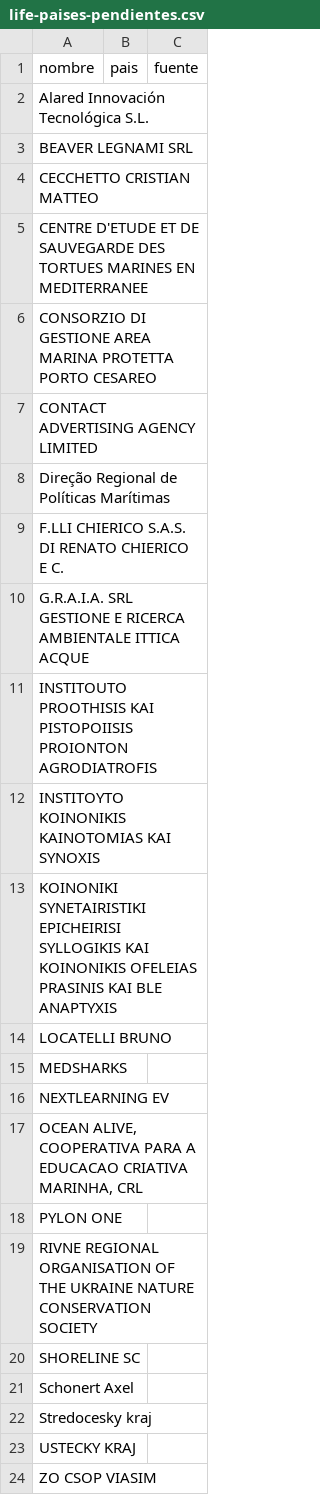
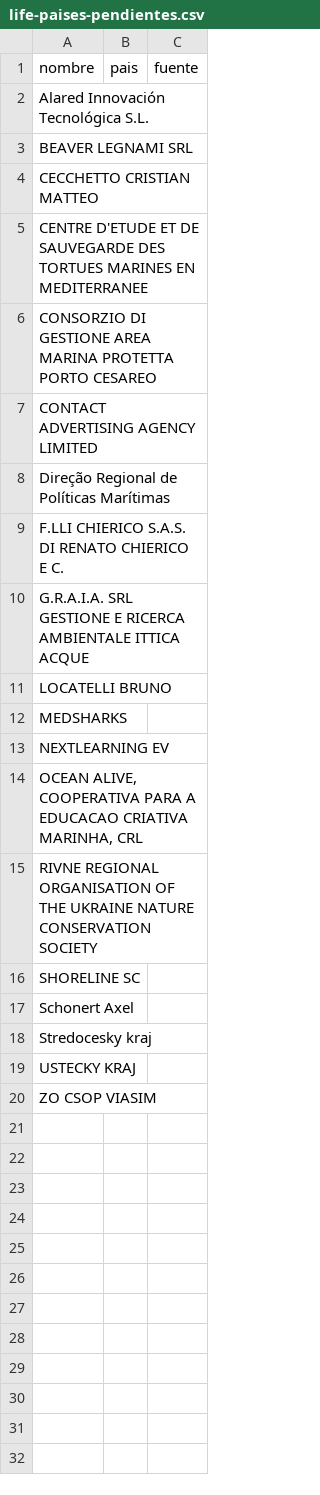
Before and after one commit to frasanz/citizensciencecordis, a CSV file: datos/life-paises-pendientes.csv, drawn as a sheet.

```diff
--- a/datos/life-paises-pendientes.csv
+++ b/datos/life-paises-pendientes.csv
@@ -10,5 +10,2 @@ F.LLI CHIERICO S.A.S. DI RENATO CHIERICO E C.;;
 G.R.A.I.A. SRL GESTIONE E RICERCA AMBIENTALE ITTICA ACQUE;;
-INSTITOUTO PROOTHISIS KAI PISTOPOIISIS PROIONTON AGRODIATROFIS;;
-INSTITOYTO KOINONIKIS KAINOTOMIAS KAI SYNOXIS;;
-KOINONIKI SYNETAIRISTIKI EPICHEIRISI SYLLOGIKIS KAI KOINONIKIS OFELEIAS PRASINIS KAI BLE ANAPTYXIS;;
 LOCATELLI BRUNO;;
@@ -17,3 +14,2 @@ NEXTLEARNING EV;;
 OCEAN ALIVE, COOPERATIVA PARA A EDUCACAO CRIATIVA MARINHA, CRL;;
-PYLON ONE;;
 RIVNE REGIONAL ORGANISATION OF THE UKRAINE NATURE CONSERVATION SOCIETY;;
```
Also changed, not shown: web/data/convocatorias.csv, web/data/entidades-es.csv, 26 other files.
